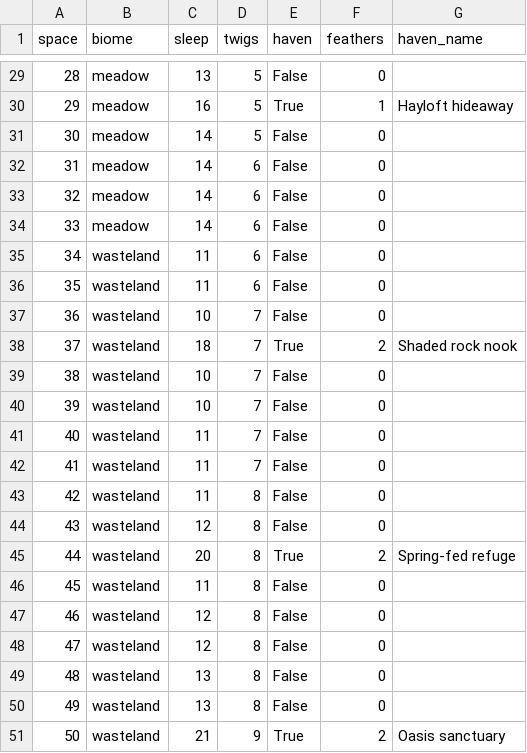
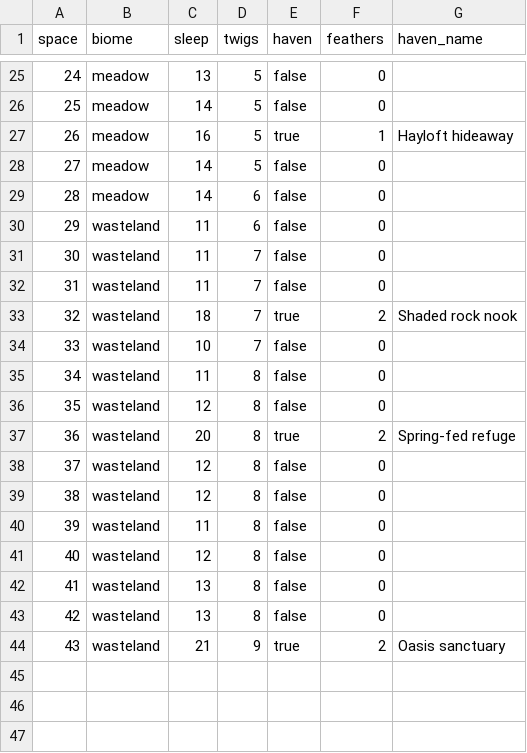
Before and after one commit to geoking/quackies, a CSV file: docs/duck-migration/v1/board.csv, drawn as a sheet; only a part is shown, gaps mark what is left out; removed rows and columns are numbered as before the commit, all else as after; the diff covers the shown part only; the diff names each change by its address in the sheet, - before the commit and + after, or states it on an @@ line.

Commit message:
Close approved M3 and define M4 implementation checkpoints
Record approval of the final 43-space board, scattered-twig tiles, central encounters, Feather treatment and reward typography. Synchronize canonical board data with the accepted haven-4 layout and remove superseded presentation directions from the current plan.

Refresh the bounded 43-space audit: default starting progress is below the endpoint; optional starting settings remain an explicit C1 reachability or product-decision check. Define the first Core/CLI foundation checkpoint and full M4 sequence. M4 remains unstarted pending user confirmation. No Core or Unity implementation changes.

```diff
--- a/docs/duck-migration/v1/board.csv
+++ b/docs/duck-migration/v1/board.csv
@@ column A (space) renumbered from row 5 down @@
-E25 (haven): False
+E25 (haven): false
+row 26: 25 | meadow | 14 | 5 | false | 0
-E27 (haven): True
+E27 (haven): true
-E28:E29 (haven): False
+E28:E29 (haven): false
-row 33: 32 | meadow | 14 | 6 | False | 0
-row 34: 33 | meadow | 14 | 6 | False | 0
-E30:E32 (haven): False
+E30:E32 (haven): false
-D31 (twigs): 6
+D31 (twigs): 7
-C32 (sleep): 10
+C32 (sleep): 11
-E33 (haven): True
+E33 (haven): true
-E34 (haven): False
+E34 (haven): false
-row 40: 39 | wasteland | 10 | 7 | False | 0
-row 41: 40 | wasteland | 11 | 7 | False | 0
-row 42: 41 | wasteland | 11 | 7 | False | 0
-E35:E36 (haven): False
+E35:E36 (haven): false
-E37 (haven): True
+E37 (haven): true
-C38 (sleep): 11
+C38 (sleep): 12
-E38:E39 (haven): False
+E38:E39 (haven): false
+row 40: 39 | wasteland | 11 | 8 | false | 0
-E41:E43 (haven): False
+E41:E43 (haven): false
-E44 (haven): True
+E44 (haven): true
```
Also changed, not shown: 2 added rows, 6 removed rows and 23 edited cells elsewhere in this file, 16 other files.
